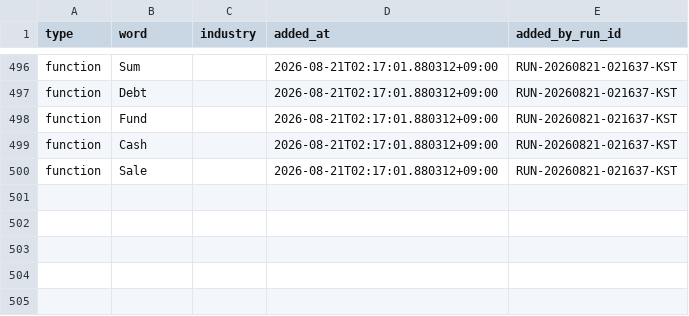
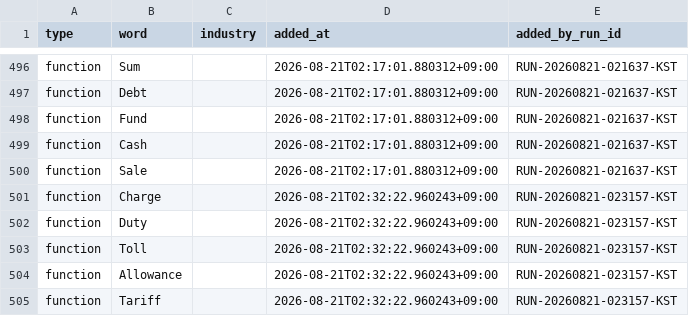
Before and after one commit to daramg814/SAAS_WORDS_TWO, a CSV file: config/word_bank_expansions.csv, drawn as a sheet; only a part is shown, gaps mark what is left out; the diff names each change by its address in the sheet, - before the commit and + after, or states it on an @@ line.

```diff
--- a/config/word_bank_expansions.csv
+++ b/config/word_bank_expansions.csv
+row 501: function | Charge |  | 2026-08-21T02:32:22.960243+09:00 | RUN-20260821-023157-KST
+row 502: function | Duty |  | 2026-08-21T02:32:22.960243+09:00 | RUN-20260821-023157-KST
+row 503: function | Toll |  | 2026-08-21T02:32:22.960243+09:00 | RUN-20260821-023157-KST
+row 504: function | Allowance |  | 2026-08-21T02:32:22.960243+09:00 | RUN-20260821-023157-KST
+row 505: function | Tariff |  | 2026-08-21T02:32:22.960243+09:00 | RUN-20260821-023157-KST
```
Also changed, not shown: output/_pipeline/analysis/round_history.csv, output/deliverables/history/keyword_metrics_passed.csv, 8 other files.
